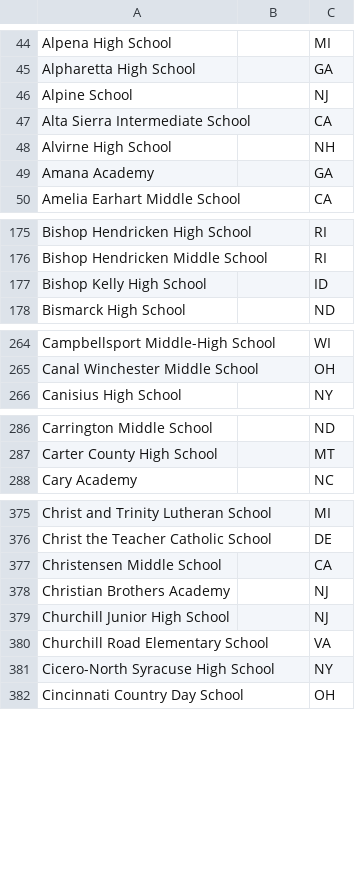
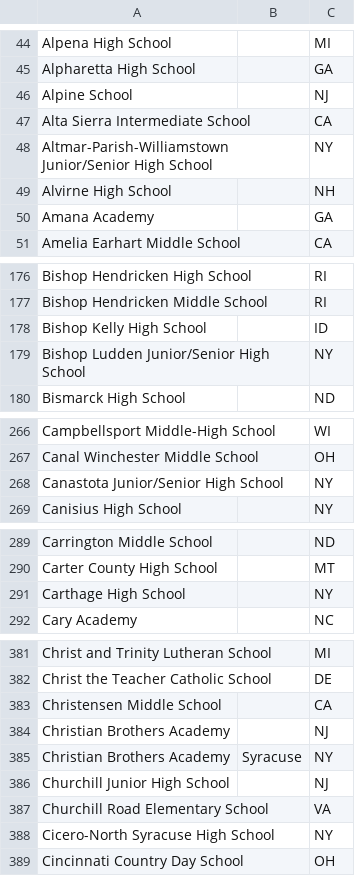
Before and after one commit to unosmium/canonical-names, a CSV file: schools.csv, drawn as a sheet; only a part is shown, gaps mark what is left out; the diff covers the shown part only; the diff names each change by its address in the sheet, - before the commit and + after, or states it on an @@ line.

Commit message:
Update list with teams from NY midstate region

```diff
--- a/schools.csv
+++ b/schools.csv
+row 48: Altmar-Parish-Williamstown Junior/Senior High School |  | NY
+row 179: Bishop Ludden Junior/Senior High School |  | NY
+row 268: Canastota Junior/Senior High School |  | NY
+row 291: Carthage High School |  | NY
+row 385: Christian Brothers Academy | Syracuse | NY
```
Also changed, not shown: 12 added rows and 1 edited cell elsewhere in this file.
